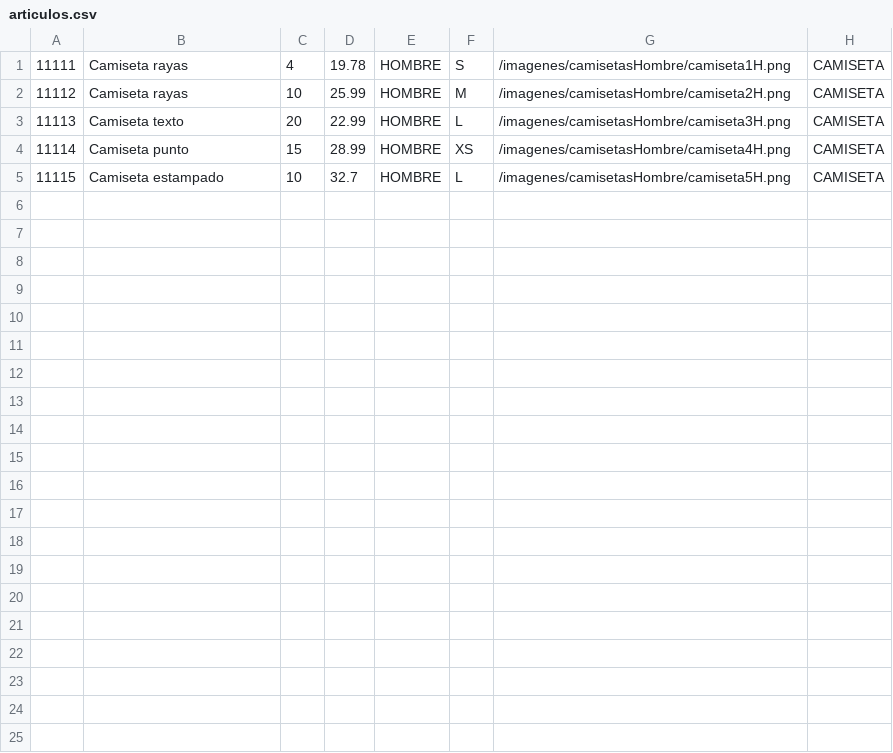
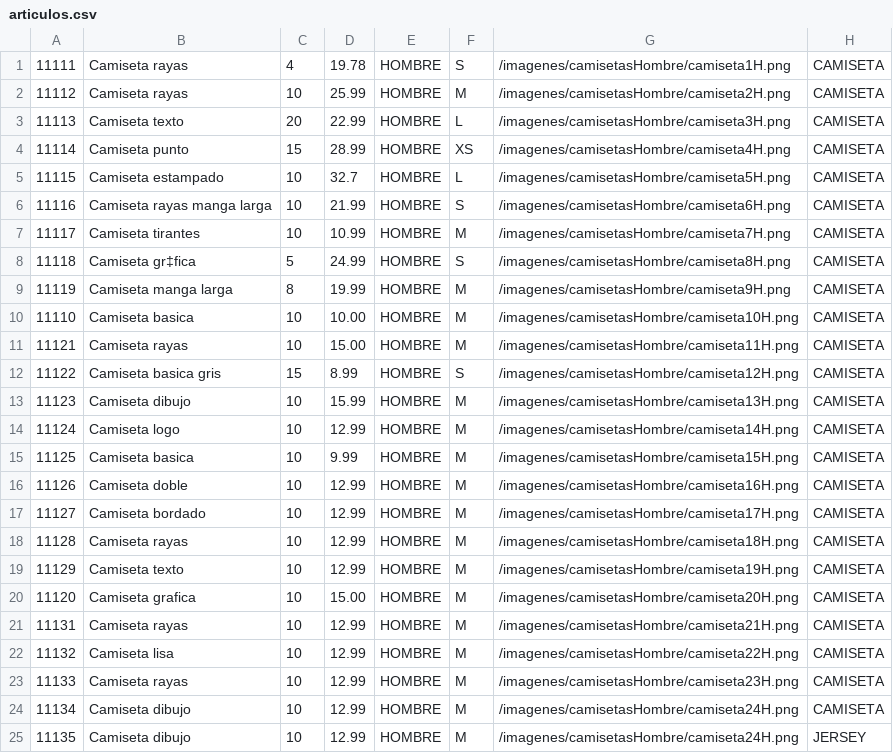
Before and after one commit to sararegalado/NatiShop, a CSV file: NatiShop/articulos.csv, drawn as a sheet; the diff names each change by its address in the sheet, - before the commit and + after, or states it on an @@ line.

```diff
--- a/NatiShop/articulos.csv
+++ b/NatiShop/articulos.csv
+row 6: 11116 | Camiseta rayas manga larga | 10 | 21.99 | HOMBRE | S | /imagenes/camisetasHombre/camiseta6H.png | CAMISETA
+row 7: 11117 | Camiseta tirantes | 10 | 10.99 | HOMBRE | M | /imagenes/camisetasHombre/camiseta7H.png | CAMISETA
+row 8: 11118 | Camiseta gr‡fica | 5 | 24.99 | HOMBRE | S | /imagenes/camisetasHombre/camiseta8H.png | CAMISETA
+row 9: 11119 | Camiseta manga larga | 8 | 19.99 | HOMBRE | M | /imagenes/camisetasHombre/camiseta9H.png | CAMISETA
+row 10: 11110 | Camiseta basica | 10 | 10.00 | HOMBRE | M | /imagenes/camisetasHombre/camiseta10H.png | CAMISETA
+row 11: 11121 | Camiseta rayas | 10 | 15.00 | HOMBRE | M | /imagenes/camisetasHombre/camiseta11H.png | CAMISETA
+row 12: 11122 | Camiseta basica gris | 15 | 8.99 | HOMBRE | S | /imagenes/camisetasHombre/camiseta12H.png | CAMISETA
+row 13: 11123 | Camiseta dibujo | 10 | 15.99 | HOMBRE | M | /imagenes/camisetasHombre/camiseta13H.png | CAMISETA
+row 14: 11124 | Camiseta logo | 10 | 12.99 | HOMBRE | M | /imagenes/camisetasHombre/camiseta14H.png | CAMISETA
+row 15: 11125 | Camiseta basica | 10 | 9.99 | HOMBRE | M | /imagenes/camisetasHombre/camiseta15H.png | CAMISETA
+row 16: 11126 | Camiseta doble | 10 | 12.99 | HOMBRE | M | /imagenes/camisetasHombre/camiseta16H.png | CAMISETA
+row 17: 11127 | Camiseta bordado | 10 | 12.99 | HOMBRE | M | /imagenes/camisetasHombre/camiseta17H.png | CAMISETA
+row 18: 11128 | Camiseta rayas | 10 | 12.99 | HOMBRE | M | /imagenes/camisetasHombre/camiseta18H.png | CAMISETA
+row 19: 11129 | Camiseta texto | 10 | 12.99 | HOMBRE | M | /imagenes/camisetasHombre/camiseta19H.png | CAMISETA
+row 20: 11120 | Camiseta grafica | 10 | 15.00 | HOMBRE | M | /imagenes/camisetasHombre/camiseta20H.png | CAMISETA
+row 21: 11131 | Camiseta rayas | 10 | 12.99 | HOMBRE | M | /imagenes/camisetasHombre/camiseta21H.png | CAMISETA
+row 22: 11132 | Camiseta lisa | 10 | 12.99 | HOMBRE | M | /imagenes/camisetasHombre/camiseta22H.png | CAMISETA
+row 23: 11133 | Camiseta rayas | 10 | 12.99 | HOMBRE | M | /imagenes/camisetasHombre/camiseta23H.png | CAMISETA
+row 24: 11134 | Camiseta dibujo | 10 | 12.99 | HOMBRE | M | /imagenes/camisetasHombre/camiseta24H.png | CAMISETA
+row 25: 11135 | Camiseta dibujo | 10 | 12.99 | HOMBRE | M | /imagenes/camisetasHombre/camiseta24H.png | JERSEY
```
Also changed, not shown: 38 other files.
